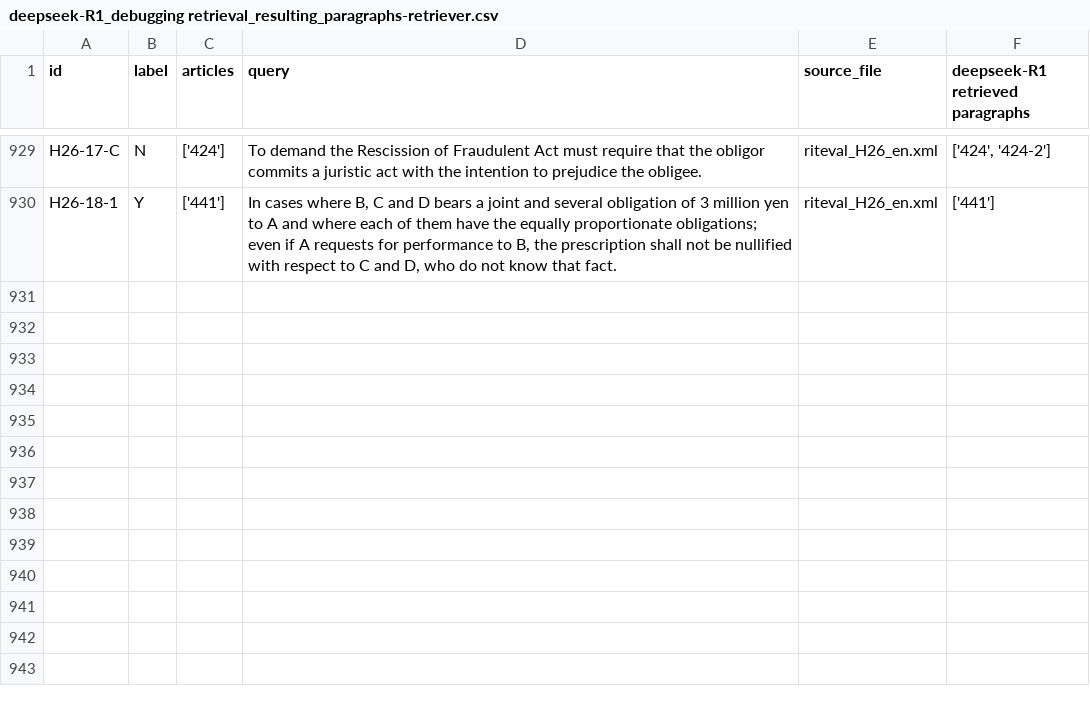
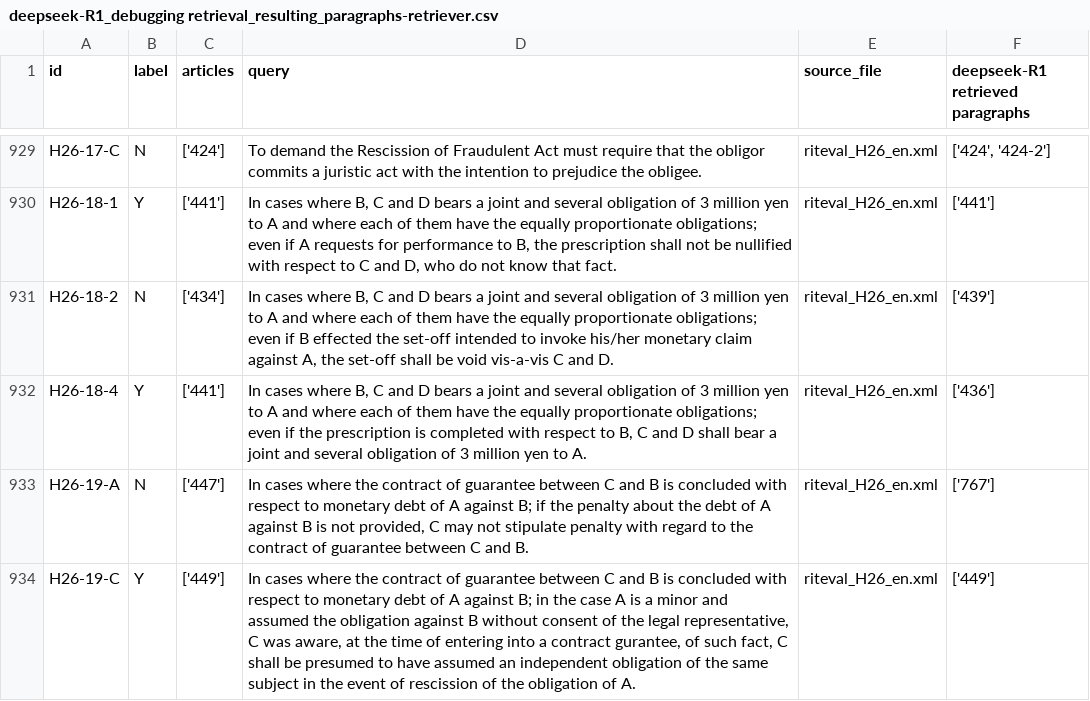
Before and after one commit to Marc8350/baresults, a CSV file: deepseek-R1_debugging retrieval_resulting_paragraphs-retriever.csv, drawn as a sheet; only a part is shown, gaps mark what is left out.

Commit message:
Update Excel files Tue 11 Mar 2025 08:06:59 AM CET

```diff
--- a/deepseek-R1_debugging retrieval_resulting_paragraphs-retriever.csv
+++ b/deepseek-R1_debugging retrieval_resulting_paragraphs-retriever.csv
@@ -985 +985,5 @@ H26-17-C,N,['424'],To demand the Rescission of Fraudulent Act must require that
 H26-18-1,Y,['441'],"In cases where B, C and D bears a joint and several obligation of 3 million yen to A and where each of them have the equally proportionate obligations; even if A requests for performance to B, the prescription shall not be nullified with respect to C and D, who do not know that fact.",riteval_H26_en.xml,['441']
+H26-18-2,N,['434'],"In cases where B, C and D bears a joint and several obligation of 3 million yen to A and where each of them have the equally proportionate obligations; even if B effected the set-off intended to invoke his/her monetary claim against A, the set-off shall be void vis-a-vis C and D.",riteval_H26_en.xml,['439']
+H26-18-4,Y,['441'],"In cases where B, C and D bears a joint and several obligation of 3 million yen to A and where each of them have the equally proportionate obligations; even if the prescription is completed with respect to B, C and D shall bear a joint and several obligation of 3 million yen to A.",riteval_H26_en.xml,['436']
+H26-19-A,N,['447'],"In cases where the contract of guarantee between C and B is concluded with respect to monetary debt of A against B; if the penalty about the debt of A against B is not provided, C may not stipulate penalty with regard to the contract of guarantee between C and B.",riteval_H26_en.xml,['767']
+H26-19-C,Y,['449'],"In cases where the contract of guarantee between C and B is concluded with respect to monetary debt of A against B; in the case A is a minor and assumed the obligation against B without consent of the legal representative, C was aware, at the time of entering into a contract gurantee, of such fact, C shall be presumed to have assumed an independent obligation of the same subject in the event of rescission of the obligation of A.",riteval_H26_en.xml,['449']
```
